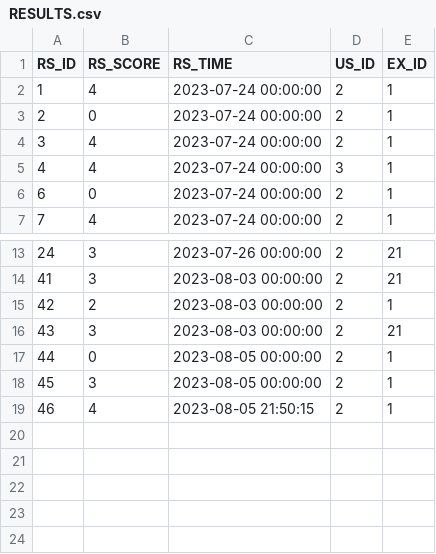
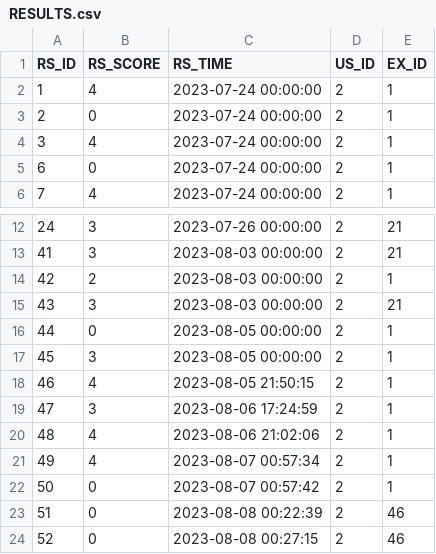
Before and after one commit to DongHarry/english_mcqbank2-main, a CSV file: src/main/resources/sql/RESULTS.csv, drawn as a sheet; only a part is shown, gaps mark what is left out.

```diff
--- a/src/main/resources/sql/RESULTS.csv
+++ b/src/main/resources/sql/RESULTS.csv
@@ -4,3 +4,2 @@ RS_ID,RS_SCORE,RS_TIME,US_ID,EX_ID
 3,4,2023-07-24 00:00:00,2,1
-4,4,2023-07-24 00:00:00,3,1
 6,0,2023-07-24 00:00:00,2,1
@@ -19 +18,7 @@ RS_ID,RS_SCORE,RS_TIME,US_ID,EX_ID
 46,4,2023-08-05 21:50:15,2,1
+47,3,2023-08-06 17:24:59,2,1
+48,4,2023-08-06 21:02:06,2,1
+49,4,2023-08-07 00:57:34,2,1
+50,0,2023-08-07 00:57:42,2,1
+51,0,2023-08-08 00:22:39,2,46
+52,0,2023-08-08 00:27:15,2,46
```
Also changed, not shown: src/main/resources/sql/EXAMS.csv, src/main/resources/sql/USERS.csv, 4 other files.
